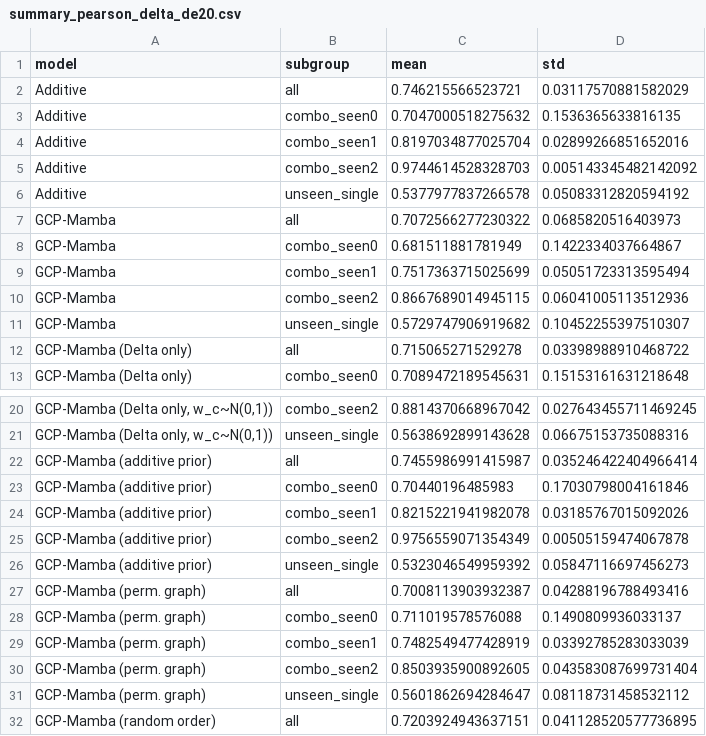
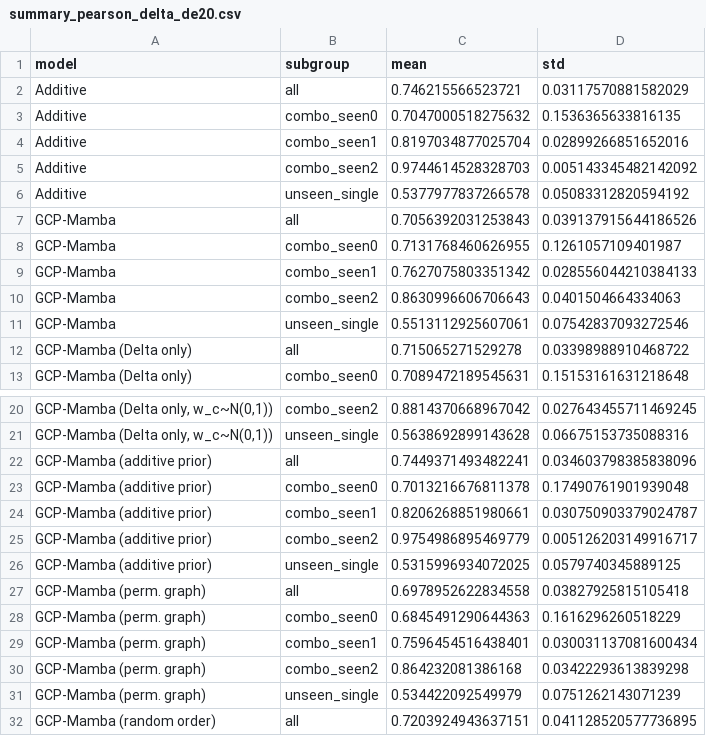
Before and after one commit to The-MathKing/gcpmamba, a CSV file: results/summary_pearson_delta_de20.csv, drawn as a sheet; only a part is shown, gaps mark what is left out; the diff covers the shown part only; the diff names each change by its address in the sheet, - before the commit and + after, or states it on an @@ line.

```diff
--- a/results/summary_pearson_delta_de20.csv
+++ b/results/summary_pearson_delta_de20.csv
-C7 (mean): 0.7072566277230322
+C7 (mean): 0.7056392031253843
-D7 (std): 0.0685820516403973
+D7 (std): 0.039137915644186526
-C8 (mean): 0.681511881781949
+C8 (mean): 0.7131768460626955
-D8 (std): 0.1422334037664867
+D8 (std): 0.1261057109401987
-C9 (mean): 0.7517363715025699
+C9 (mean): 0.7627075803351342
-D9 (std): 0.05051723313595494
+D9 (std): 0.028556044210384133
-C10 (mean): 0.8667689014945115
+C10 (mean): 0.8630996606706643
-D10 (std): 0.06041005113512936
+D10 (std): 0.0401504664334063
-C11 (mean): 0.5729747906919682
+C11 (mean): 0.5513112925607061
-D11 (std): 0.10452255397510307
+D11 (std): 0.07542837093272546
-C22 (mean): 0.7455986991415987
+C22 (mean): 0.7449371493482241
-D22 (std): 0.035246422404966414
+D22 (std): 0.034603798385838096
-C23 (mean): 0.70440196485983
+C23 (mean): 0.7013216676811378
-D23 (std): 0.17030798004161846
+D23 (std): 0.17490761901939048
-C24 (mean): 0.8215221941982078
+C24 (mean): 0.8206268851980661
-D24 (std): 0.03185767015092026
+D24 (std): 0.030750903379024787
-C25 (mean): 0.9756559071354349
+C25 (mean): 0.9754986895469779
-D25 (std): 0.00505159474067878
+D25 (std): 0.005126203149916717
-C26 (mean): 0.5323046549959392
+C26 (mean): 0.5315996934072025
-D26 (std): 0.05847116697456273
+D26 (std): 0.0579740345889125
-C27 (mean): 0.7008113903932387
+C27 (mean): 0.6978952622834558
-D27 (std): 0.04288196788493416
+D27 (std): 0.03827925815105418
-C28 (mean): 0.711019578576088
+C28 (mean): 0.6845491290644363
-D28 (std): 0.1490809936033137
+D28 (std): 0.1616296260518229
-C29 (mean): 0.7482549477428919
+C29 (mean): 0.7596454516438401
-D29 (std): 0.03392785283033039
+D29 (std): 0.030031137081600434
-C30 (mean): 0.8503935900892605
+C30 (mean): 0.864232081386168
-D30 (std): 0.043583087699731404
+D30 (std): 0.03422293613839298
-C31 (mean): 0.5601862694284647
+C31 (mean): 0.534422092549979
-D31 (std): 0.08118731458532112
+D31 (std): 0.0751262143071239
```
Also changed, not shown: 20 edited cells elsewhere in this file, results/comparisons.csv, results/summary_direction_de20.csv, 16 other files.
